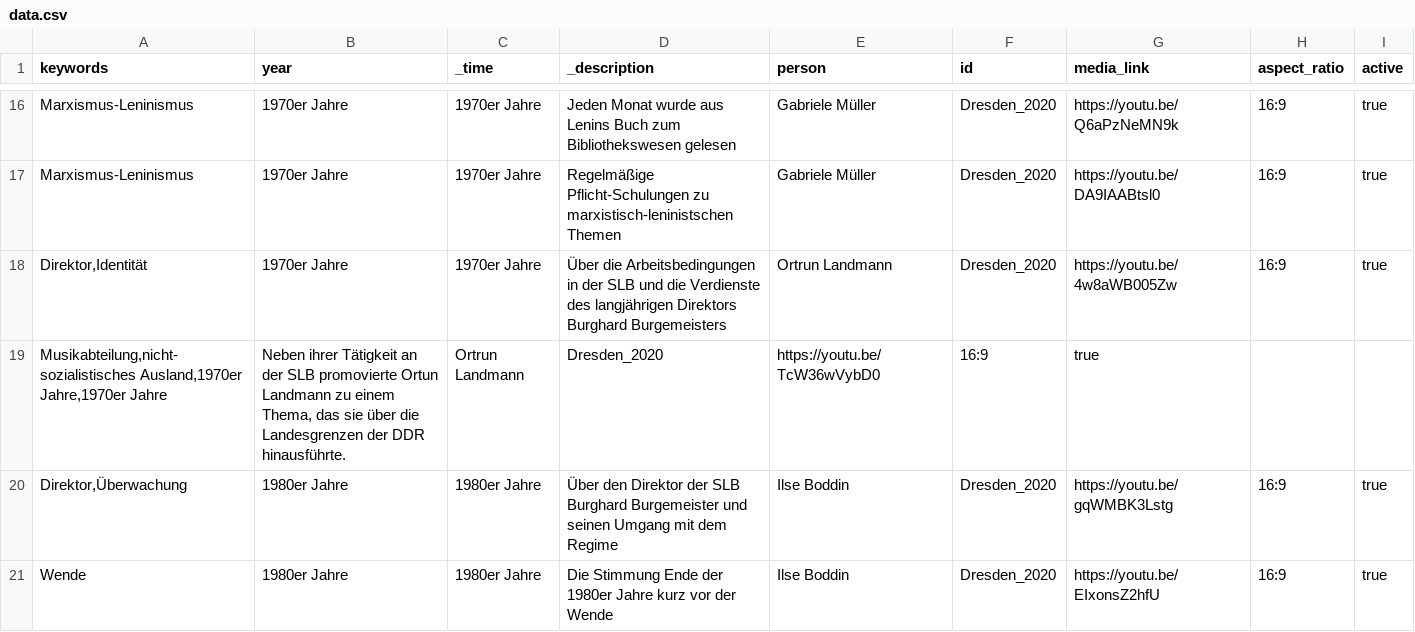
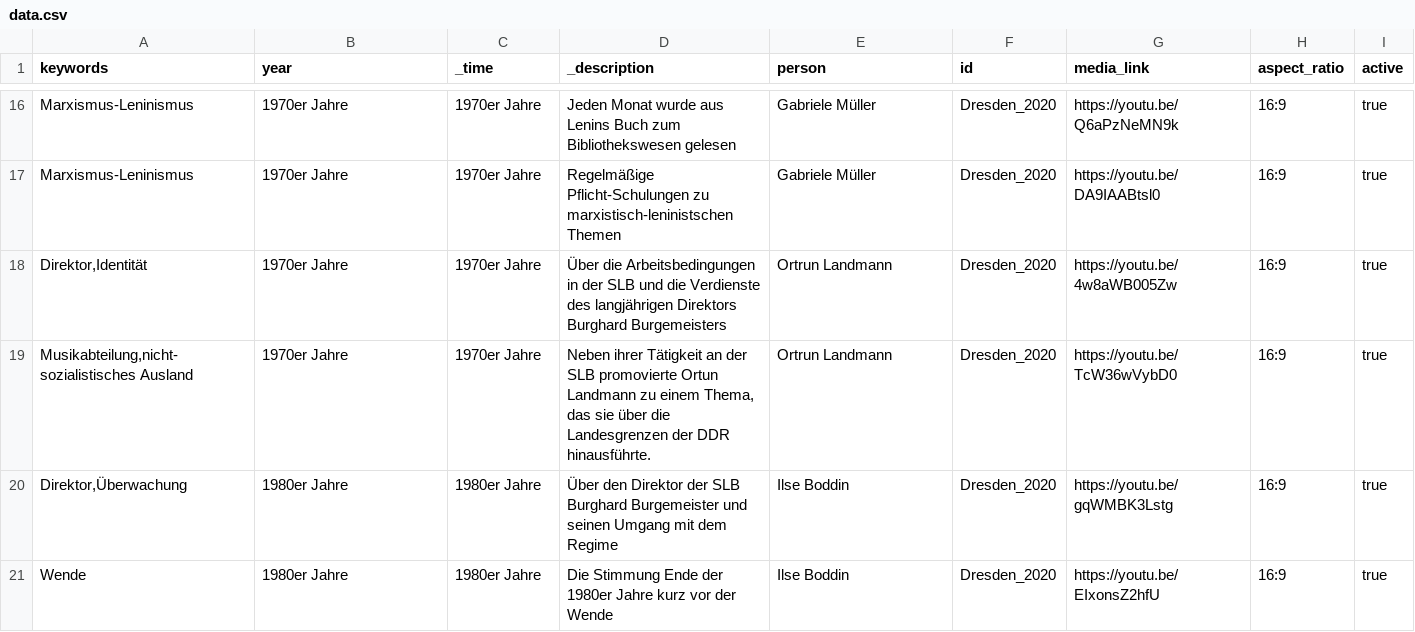
Before and after one commit to robertcornelisschuppe/Erinnerungen-an-die-SLB, a CSV file: data.csv, drawn as a sheet; only a part is shown, gaps mark what is left out; removed rows and columns are numbered as before the commit, all else as after; the diff names each change by its address in the sheet, - before the commit and + after, or states it on an @@ line.

Commit message:
Update data.csv

```diff
--- a/data.csv
+++ b/data.csv
-row 19: Musikabteilung,nicht-sozialistisches Ausland,1970er Jahre,1970er Jahre | Neben ihrer Tätigkeit an der SLB promovierte Ortun Landmann zu einem Thema, das sie über die Landesgrenzen der DDR hinausführte. | Ortrun Landmann | Dresden_2020 | https://youtu.be/TcW36wVybD0 | 16:9 | true
+row 19: Musikabteilung,nicht-sozialistisches Ausland | 1970er Jahre | 1970er Jahre | Neben ihrer Tätigkeit an der SLB promovierte Ortun Landmann zu einem Thema, das sie über die Landesgrenzen der DDR hinausführte. | Ortrun Landmann | Dresden_2020 | https://youtu.be/TcW36wVybD0 | 16:9 | true
```
